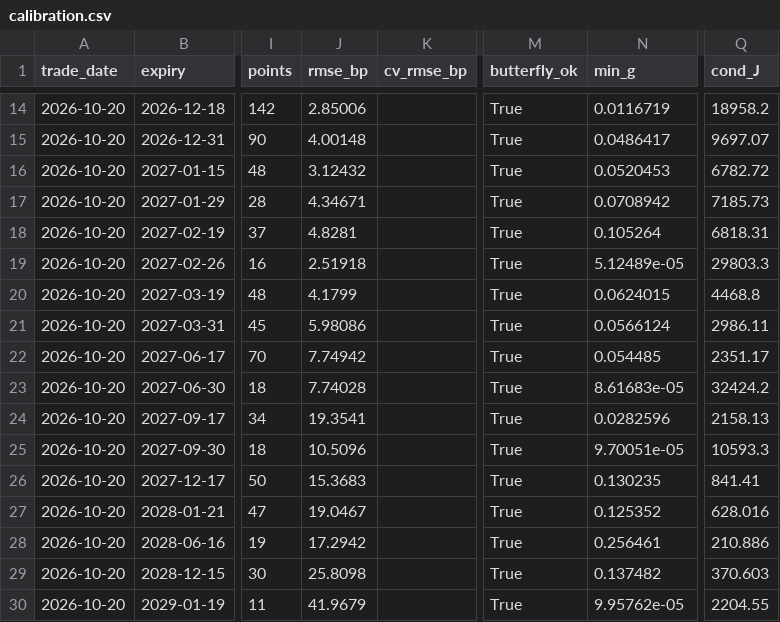
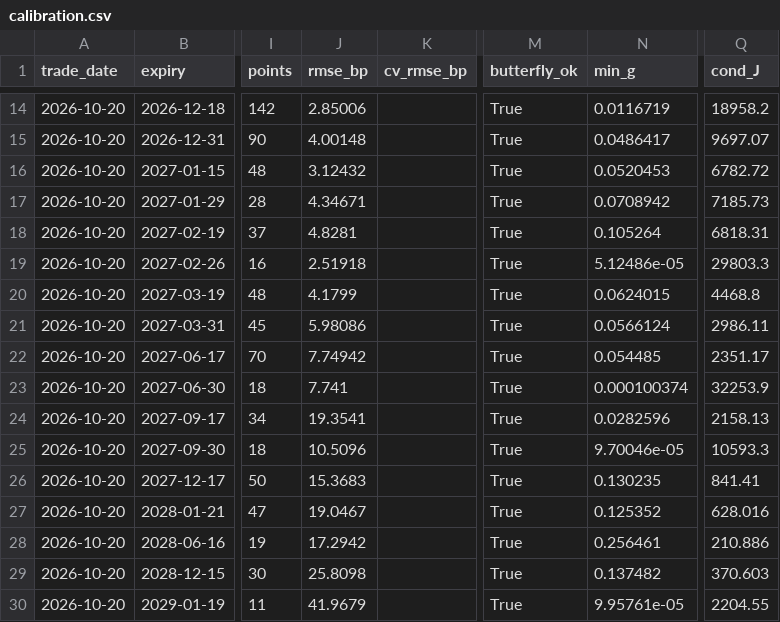
Before and after one commit to ZealousEar/derivx-fic-analytics, a CSV file: docs/metrics/spy_2026-10-20/calibration.csv, drawn as a sheet; only a part is shown, gaps mark what is left out; the diff covers the shown part only; the diff names each change by its address in the sheet, - before the commit and + after, or states it on an @@ line.

```diff
--- a/docs/metrics/spy_2026-10-20/calibration.csv
+++ b/docs/metrics/spy_2026-10-20/calibration.csv
-N19 (min_g): 5.12489e-05
+N19 (min_g): 5.12486e-05
-J23 (rmse_bp): 7.74028
+J23 (rmse_bp): 7.741
-N23 (min_g): 8.61683e-05
+N23 (min_g): 0.000100374
-Q23 (cond_J): 32424.2
+Q23 (cond_J): 32253.9
-N25 (min_g): 9.70051e-05
+N25 (min_g): 9.70046e-05
-N30 (min_g): 9.95762e-05
+N30 (min_g): 9.95761e-05
```
Also changed, not shown: 29 edited cells elsewhere in this file, 2 other files.
